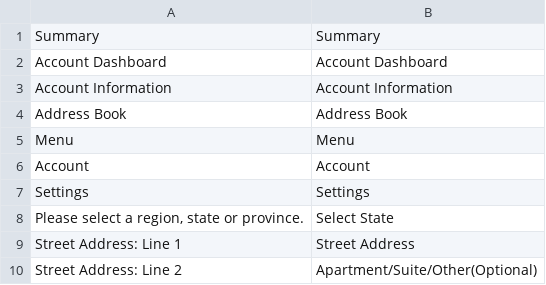
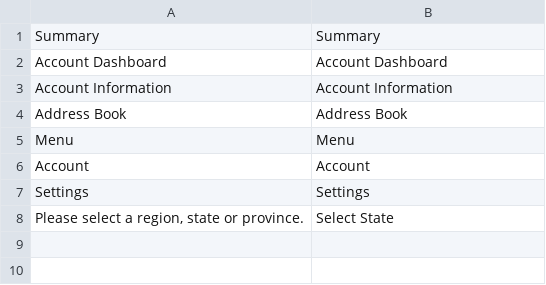
Before and after one commit to scotts-ebiz/cruithne, a CSV file: app/design/frontend/Scottsbase/default/i18n/en_US.csv, drawn as a sheet; the diff names each change by its address in the sheet, - before the commit and + after, or states it on an @@ line.

Commit message:
Removed translation setting in csv and added styling for form fields in base checkout and added labels to layout processor

```diff
--- a/app/design/frontend/Scottsbase/default/i18n/en_US.csv
+++ b/app/design/frontend/Scottsbase/default/i18n/en_US.csv
-row 9: Street Address: Line 1 | Street Address
-row 10: Street Address: Line 2 | Apartment/Suite/Other(Optional)
```
Also changed, not shown: 2 other files.
